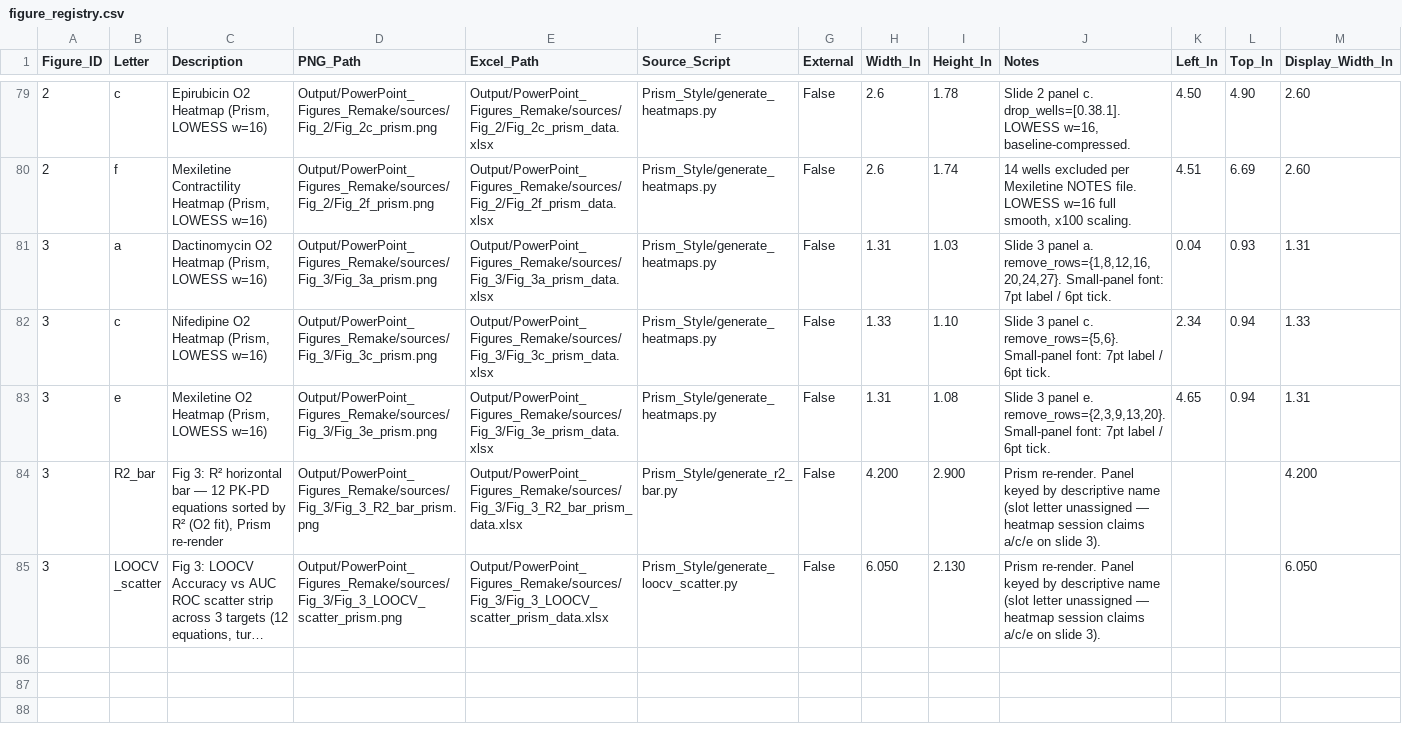
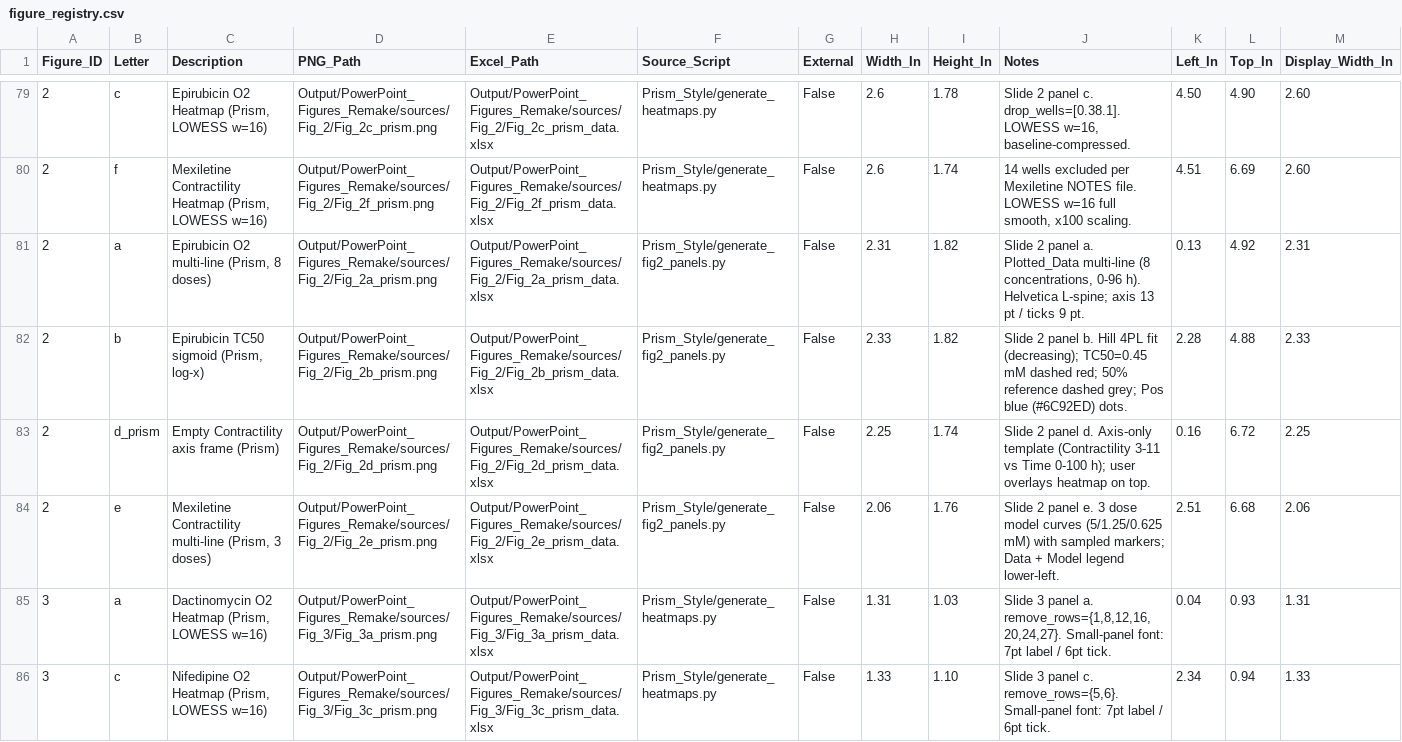
Before and after one commit to NoahB10/Cardiac_RODEO, a CSV file: Output/PowerPoint_Figures/figure_registry.csv, drawn as a sheet; only a part is shown, gaps mark what is left out; the shorter side is filled out with more unchanged rows; long unchanged cells end in …; rows hold the shown columns only; the diff names each change by its address in the sheet, - before the commit and + after, or states it on an @@ line.

```diff
--- a/Output/PowerPoint_Figures/figure_registry.csv
+++ b/Output/PowerPoint_Figures/figure_registry.csv
+row 81: 2 | a | Epirubicin O2 multi-line (Prism, 8 doses) | Output/PowerPoint_Figures_Remake/sources/Fig_2/Fig_2a_prism.png | Output/PowerPoint_Figures_Remake/sources/Fig_2/Fig_2a_prism_data.xlsx | Prism_Style/generate_fig2_panels.py | False | 2.31 | 1.82 | Slide 2 panel a. Plotted_Data multi-line (8 concentrations, 0-96 h). Helvetica L-spine; axis 13 pt / ticks 9 pt. | 0.13 | 4.92 | 2.31
+row 82: 2 | b | Epirubicin TC50 sigmoid (Prism, log-x) | Output/PowerPoint_Figures_Remake/sources/Fig_2/Fig_2b_prism.png | Output/PowerPoint_Figures_Remake/sources/Fig_2/Fig_2b_prism_data.xlsx | Prism_Style/generate_fig2_panels.py | False | 2.33 | 1.82 | Slide 2 panel b. Hill 4PL fit (decreasing); TC50=0.45 mM dashed red; 50% reference dashed grey; Pos blue (#6C92ED) dots. | 2.28 | 4.88 | 2.33
+row 83: 2 | d_prism | Empty Contractility axis frame (Prism) | Output/PowerPoint_Figures_Remake/sources/Fig_2/Fig_2d_prism.png | Output/PowerPoint_Figures_Remake/sources/Fig_2/Fig_2d_prism_data.xlsx | Prism_Style/generate_fig2_panels.py | False | 2.25 | 1.74 | Slide 2 panel d. Axis-only template (Contractility 3-11 vs Time 0-100 h); user overlays heatmap on top. | 0.16 | 6.72 | 2.25
+row 84: 2 | e | Mexiletine Contractility multi-line (Prism, 3 doses) | Output/PowerPoint_Figures_Remake/sources/Fig_2/Fig_2e_prism.png | Output/PowerPoint_Figures_Remake/sources/Fig_2/Fig_2e_prism_data.xlsx | Prism_Style/generate_fig2_panels.py | False | 2.06 | 1.76 | Slide 2 panel e. 3 dose model curves (5/1.25/0.625 mM) with sampled markers; Data + Model legend lower-left. | 2.51 | 6.68 | 2.06
```
Also changed, not shown: 18 other files.
